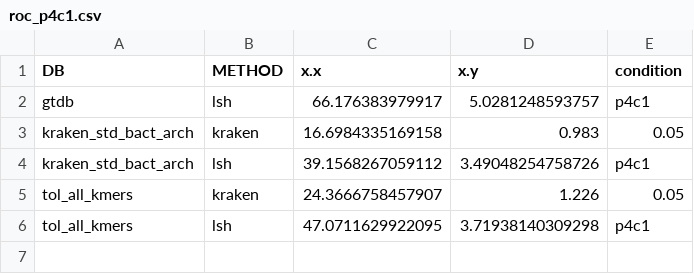
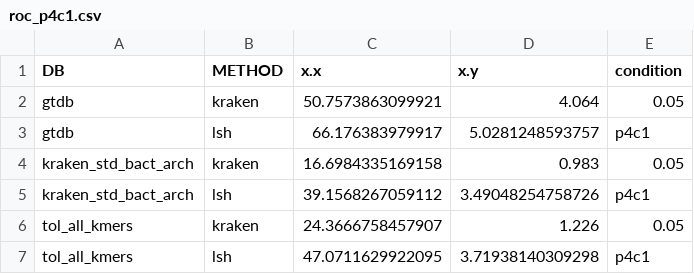
Before and after one commit to noraracht/lsh_scripts, a CSV file: roc_p4c1.csv, drawn as a sheet; the diff names each change by its address in the sheet, - before the commit and + after, or states it on an @@ line.

```diff
--- a/roc_p4c1.csv
+++ b/roc_p4c1.csv
+row 2: gtdb | kraken | 50.7573863099921 | 4.064 | 0.05
```
Also changed, not shown: 1 other file.
